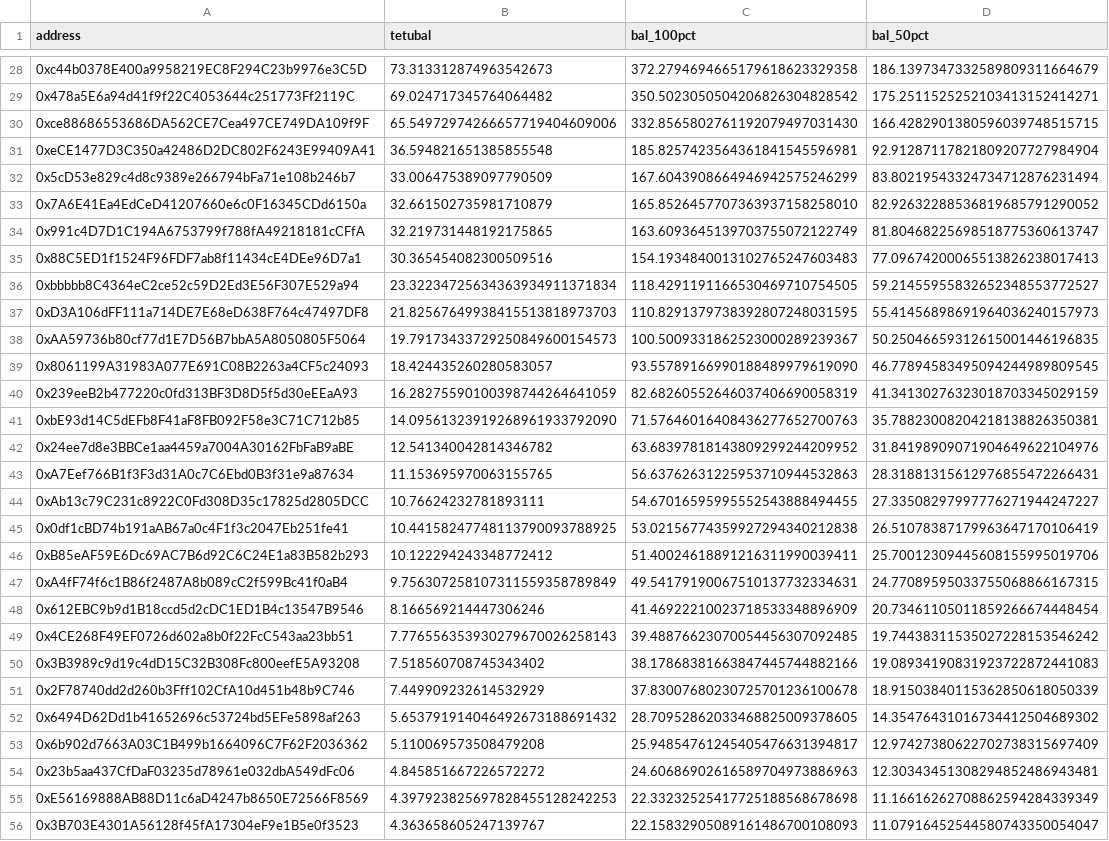
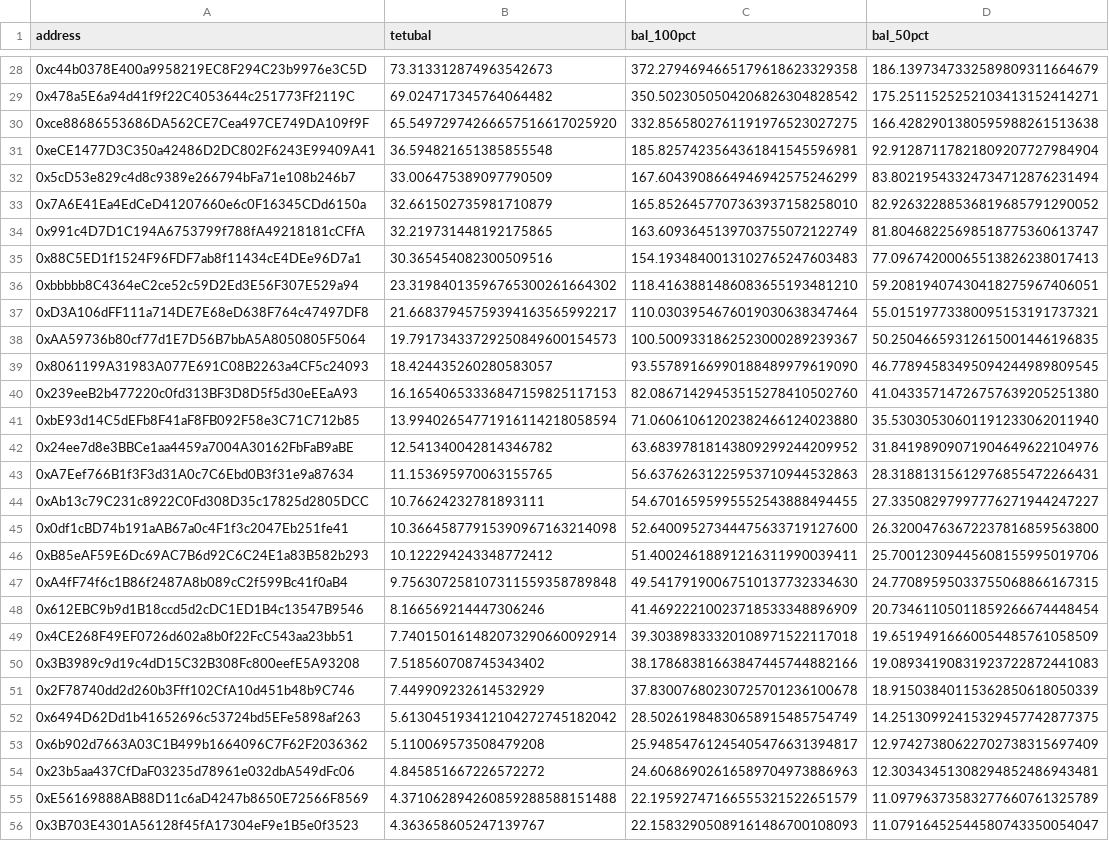
Before and after one commit to balancer/multisig-ops, a CSV file: TreasuryOps/BIP-928-tetubal-snapshot/holders.csv, drawn as a sheet; only a part is shown, gaps mark what is left out; the diff covers the shown part only.

```diff
--- a/TreasuryOps/BIP-928-tetubal-snapshot/holders.csv
+++ b/TreasuryOps/BIP-928-tetubal-snapshot/holders.csv
@@ -29,3 +29,3 @@ address,tetubal,bal_100pct,bal_50pct
 0x478a5E6a94d41f9f22C4053644c251773Ff2119C,69.024717345764064482,350.5023050504206826304828542,175.2511525252103413152414271
-0xce88686553686DA562CE7Cea497CE749DA109f9F,65.54972974266657719404609006,332.8565802761192079497031430,166.4282901380596039748515715
+0xce88686553686DA562CE7Cea497CE749DA109f9F,65.54972974266657516617025920,332.8565802761191976523027275,166.4282901380595988261513638
 0xeCE1477D3C350a42486D2DC802F6243E99409A41,36.594821651385855548,185.8257423564361841545596981,92.91287117821809207727984904
@@ -35,8 +35,8 @@ address,tetubal,bal_100pct,bal_50pct
 0x88C5ED1f1524F96FDF7ab8f11434cE4DEe96D7a1,30.365454082300509516,154.1934840013102765247603483,77.09674200065513826238017413
-0xbbbbb8C4364eC2ce52c59D2Ed3E56F307E529a94,23.32234725634363934911371834,118.4291191166530469710754505,59.21455955832652348553772527
-0xD3A106dFF111a714DE7E68eD638F764c47497DF8,21.82567649938415513818973703,110.8291379738392807248031595,55.41456898691964036240157973
+0xbbbbb8C4364eC2ce52c59D2Ed3E56F307E529a94,23.31984013596765300261664302,118.4163881486083655193481210,59.20819407430418275967406051
+0xD3A106dFF111a714DE7E68eD638F764c47497DF8,21.66837945759394163565992217,110.0303954676019030638347464,55.01519773380095153191737321
 0xAA59736b80cf77d1E7D56B7bbA5A8050805F5064,19.79173433729250849600154573,100.5009331862523000289239367,50.25046659312615001446196835
 0x8061199A31983A077E691C08B2263a4CF5c24093,18.424435260280583057,93.55789166990188489979619090,46.77894583495094244989809545
-0x239eeB2b477220c0fd313BF3D8D5f5d30eEEaA93,16.28275590100398744264641059,82.68260552646037406690058319,41.34130276323018703345029159
-0xbE93d14C5dEFb8F41aF8FB092F58e3C71C712b85,14.09561323919268961933792090,71.57646016408436277652700763,35.78823008204218138826350381
+0x239eeB2b477220c0fd313BF3D8D5f5d30eEEaA93,16.16540653336847159825117153,82.08671429453515278410502760,41.04335714726757639205251380
+0xbE93d14C5dEFb8F41aF8FB092F58e3C71C712b85,13.99402654771916114218058594,71.06061061202382466124023880,35.53030530601191233062011940
 0x24ee7d8e3BBCe1aa4459a7004A30162FbFaB9aBE,12.541340042814346782,63.68397818143809299244209952,31.84198909071904649622104976
@@ -44,13 +44,13 @@ address,tetubal,bal_100pct,bal_50pct
 0xAb13c79C231c8922C0Fd308D35c17825d2805DCC,10.76624232781893111,54.67016595995552543888494455,27.33508297997776271944247227
-0x0df1cBD74b191aAB67a0c4F1f3c2047Eb251fe41,10.44158247748113790093788925,53.02156774359927294340212838,26.51078387179963647170106419
+0x0df1cBD74b191aAB67a0c4F1f3c2047Eb251fe41,10.36645877915390967163214098,52.64009527344475633719127600,26.32004763672237816859563800
 0xB85eAF59E6Dc69AC7B6d92C6C24E1a83B582b293,10.122294243348772412,51.40024618891216311990039411,25.70012309445608155995019706
-0xA4fF74f6c1B86f2487A8b089cC2f599Bc41f0aB4,9.756307258107311559358789849,49.54179190067510137732334631,24.77089595033755068866167315
+0xA4fF74f6c1B86f2487A8b089cC2f599Bc41f0aB4,9.756307258107311559358789848,49.54179190067510137732334630,24.77089595033755068866167315
 0x612EBC9b9d1B18ccd5d2cDC1ED1B4c13547B9546,8.166569214447306246,41.46922210023718533348896909,20.73461105011859266674448454
-0x4CE268F49EF0726d602a8b0f22FcC543aa23bb51,7.776556353930279670026258143,39.48876623070054456307092485,19.74438311535027228153546242
+0x4CE268F49EF0726d602a8b0f22FcC543aa23bb51,7.740150161482073290660092914,39.30389833320108971522117018,19.65194916660054485761058509
 0x3B3989c9d19c4dD15C32B308Fc800eefE5A93208,7.518560708745343402,38.17868381663847445744882166,19.08934190831923722872441083
 0x2F78740dd2d260b3Fff102CfA10d451b48b9C746,7.449909232614532929,37.83007680230725701236100678,18.91503840115362850618050339
-0x6494D62Dd1b41652696c53724bd5EFe5898af263,5.653791914046492673188691432,28.70952862033468825009378605,14.35476431016734412504689302
+0x6494D62Dd1b41652696c53724bd5EFe5898af263,5.613045193412104272745182042,28.50261984830658915485754749,14.25130992415329457742877375
 0x6b902d7663A03C1B499b1664096C7F62F2036362,5.110069573508479208,25.94854761245405476631394817,12.97427380622702738315697409
 0x23b5aa437CfDaF03235d78961e032dbA549dFc06,4.845851667226572272,24.60686902616589704973886963,12.30343451308294852486943481
-0xE56169888AB88D11c6aD4247b8650E72566F8569,4.397923825697828455128242253,22.33232525417725188568678698,11.16616262708862594284339349
+0xE56169888AB88D11c6aD4247b8650E72566F8569,4.371062894260859288588151488,22.19592747166555321522651579,11.09796373583277660761325789
 0x3B703E4301A56128f45fA17304eF9e1B5e0f3523,4.363658605247139767,22.15832905089161486700108093,11.07916452544580743350054047
```
Also changed, not shown: 30 edited cells elsewhere in this file, 2 other files.
